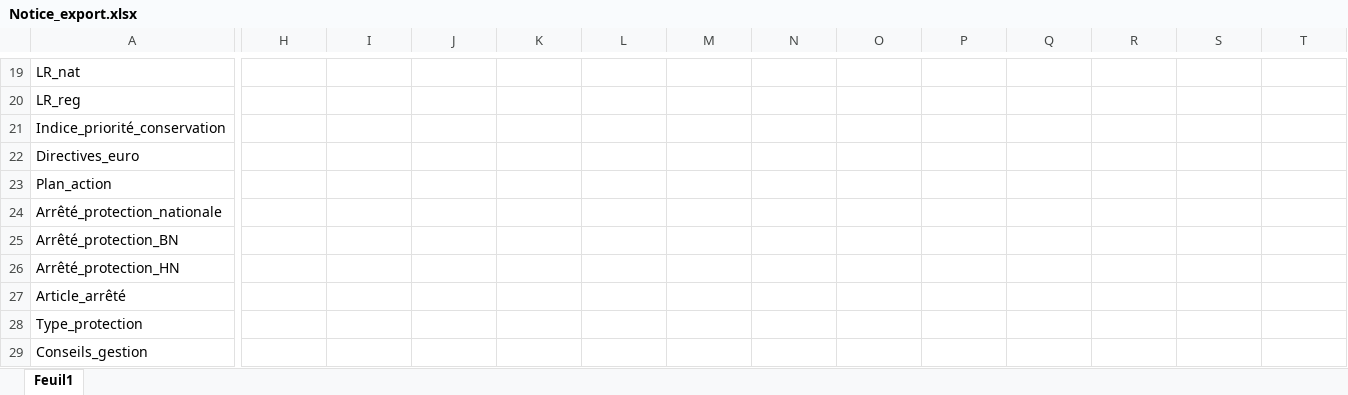
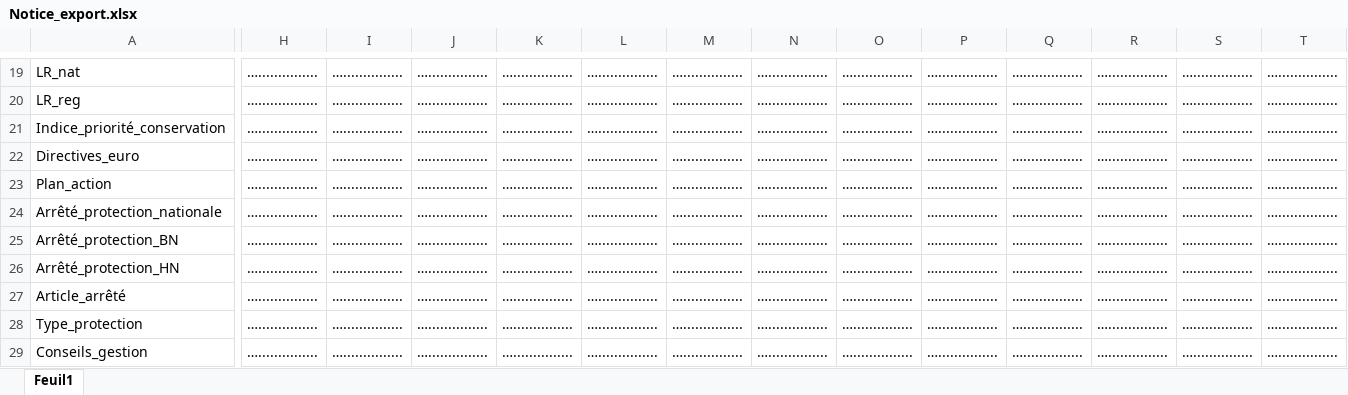
Before and after one commit to especes-remarquables-prescriptions/depot_github, an Excel workbook: Notice_export.xlsx, sheet Feuil1, drawn as a sheet; only a part is shown, gaps mark what is left out; values as stored, in another font and other column widths than the file's, no borders; the diff covers the shown part only; the diff names each change by its address in the sheet, - before the commit and + after, or states it on an @@ line.

Commit message:
Mise ├á jour de l'application

```diff
--- a/Notice_export.xlsx (sheet Feuil1)
+++ b/Notice_export.xlsx (sheet Feuil1)
-H19:H29: (empty)
+H19:H29: …...............
-I19:I29: (empty)
+I19:I29: …...............
-J19:J29: (empty)
+J19:J29: …...............
-K19:K29: (empty)
+K19:K29: …...............
-L19:L29: (empty)
+L19:L29: …...............
-M19:M29: (empty)
+M19:M29: …...............
-N19:N29: (empty)
+N19:N29: …...............
-O19:O29: (empty)
+O19:O29: …...............
-P19:P29: (empty)
+P19:P29: …...............
-Q19:Q29: (empty)
+Q19:Q29: …...............
-R19:R29: (empty)
+R19:R29: …...............
-S19:S29: (empty)
+S19:S29: …...............
-T19:T29: (empty)
+T19:T29: …...............
```
Also changed, not shown: 1 added row, 1 removed row, 6 added columns, 5 removed columns and 257 edited cells elsewhere in this sheet.
